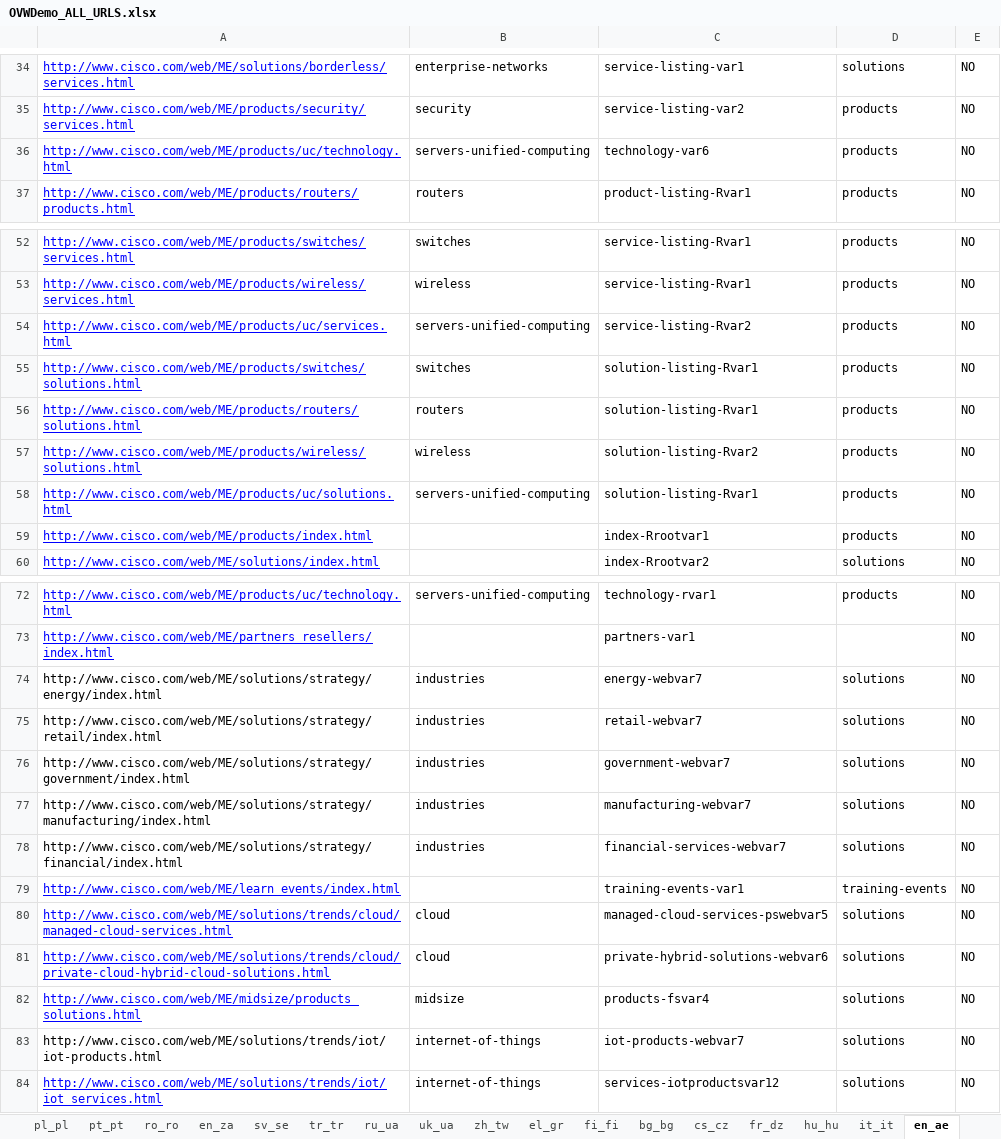
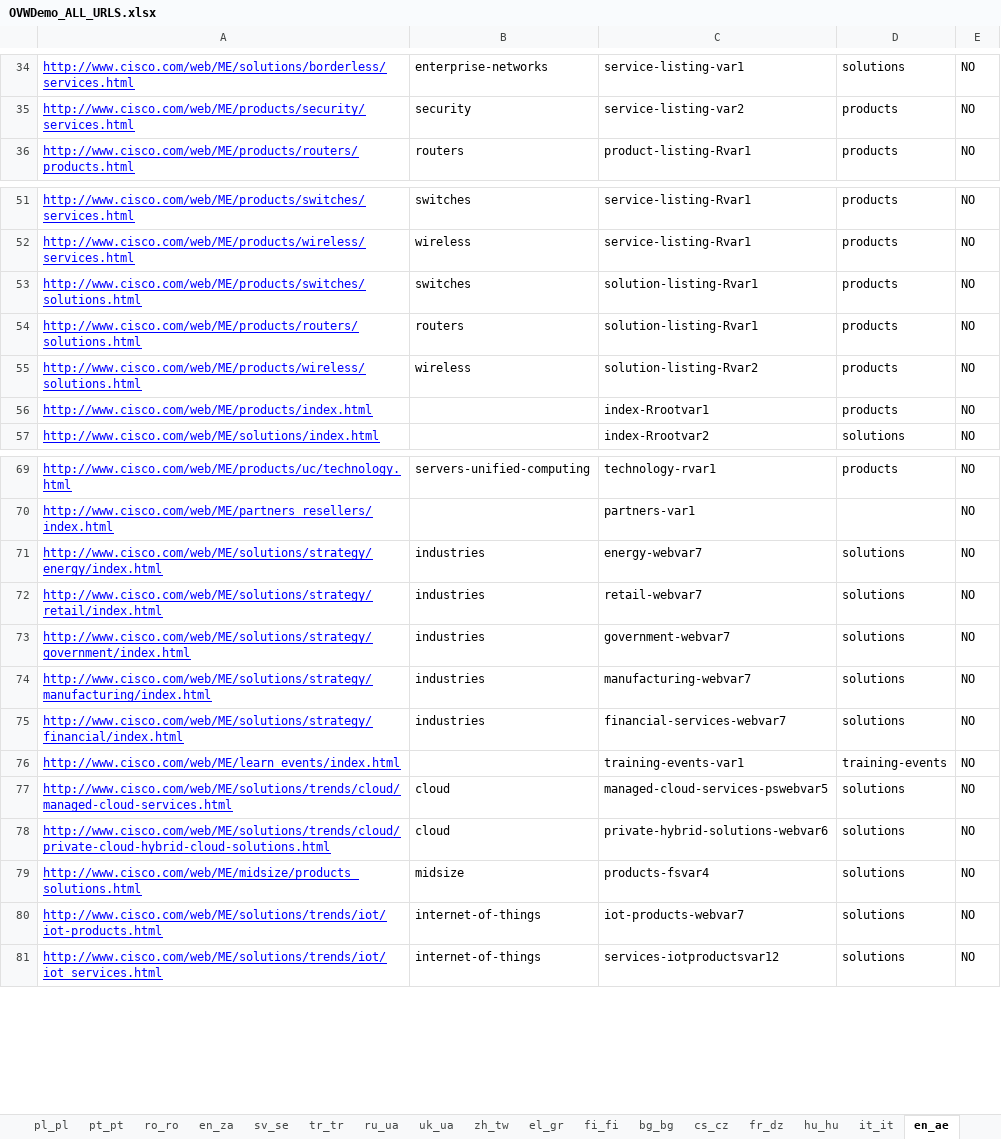
Before and after one commit to shreyabhatnagar/OVWMigration, an Excel workbook: docs/OVW Sheets/OVWDemo_ALL_URLS.xlsx, sheet en_ae, drawn as a sheet; only a part is shown, gaps mark what is left out; values as stored, in another font and other column widths than the file's, no borders; removed rows and columns are numbered as before the commit, all else as after; the diff names each change by its address in the sheet, - before the commit and + after, or states it on an @@ line.

```diff
--- a/docs/OVW Sheets/OVWDemo_ALL_URLS.xlsx (sheet en_ae)
+++ b/docs/OVW Sheets/OVWDemo_ALL_URLS.xlsx (sheet en_ae)
-row 36: http://www.cisco.com/web/ME/products/uc/technology.html | servers-unified-computing | technology-var6 | products | NO
-row 54: http://www.cisco.com/web/ME/products/uc/services.html | servers-unified-computing | service-listing-Rvar2 | products | NO
-row 58: http://www.cisco.com/web/ME/products/uc/solutions.html | servers-unified-computing | solution-listing-Rvar1 | products | NO
@@ A71:A75 underline: off → on, text colour: black → #0000FF @@
@@ A80 underline: off → on, text colour: black → #0000FF @@
```
Also changed, not shown: sheet en_au, sheet ru_ua, sheet fr_fr, sheet en_in, sheet ko_kr, sheet fr_dz, 36 more sheets.
